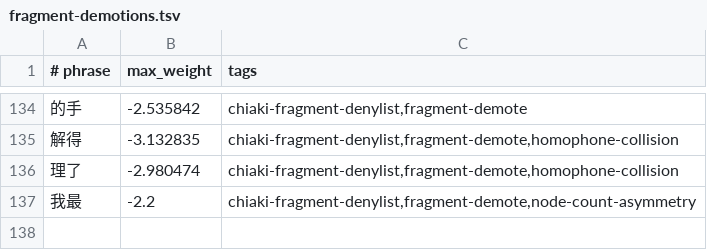
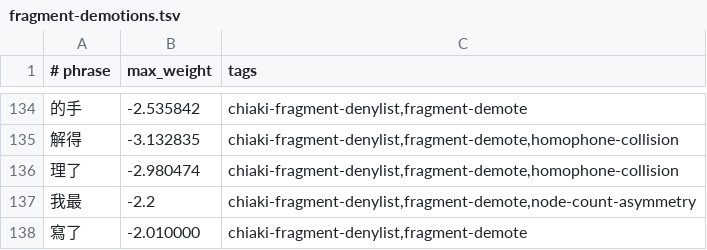
Before and after one commit to chiakich/ChiaKey-Lexicon, a TSV file: sources/chiaki-fragment-denylist/fragment-demotions.tsv, drawn as a sheet; only a part is shown, gaps mark what is left out.

Commit message:
fix: demote 寫了 fragment so 太熱血了 is not split as 太熱|寫了

```diff
--- a/sources/chiaki-fragment-denylist/fragment-demotions.tsv
+++ b/sources/chiaki-fragment-denylist/fragment-demotions.tsv
@@ -137 +137,2 @@
 我最	-2.2	chiaki-fragment-denylist,fragment-demote,node-count-asymmetry
+寫了	-2.010000	chiaki-fragment-denylist,fragment-demote
```
